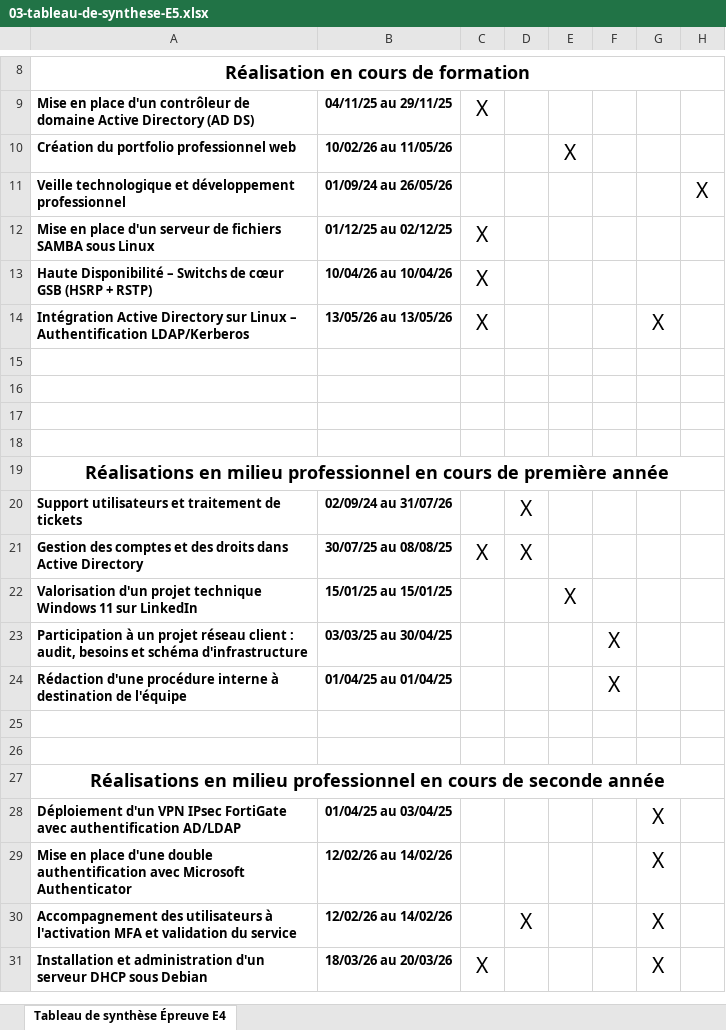
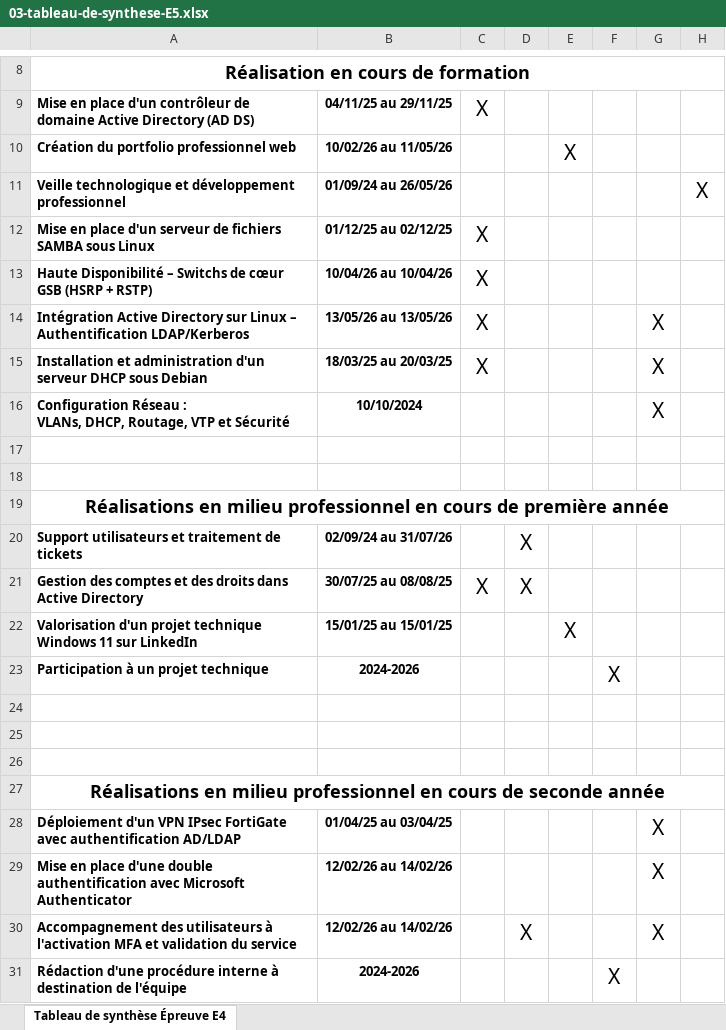
Before and after one commit to Valentin-sts/PORTFOLIO-E5, an Excel workbook: PROCEDURE/03-tableau-de-synthese-E5.xlsx, sheet Tableau de synthèse Épreuve E4, drawn as a sheet; only a part is shown, gaps mark what is left out; values as stored, in another font and other column widths than the file's, no borders; removed rows and columns are numbered as before the commit, all else as after; ↵ is a line break in a cell; the diff names each change by its address in the sheet, - before the commit and + after, or states it on an @@ line.

```diff
--- a/PROCEDURE/03-tableau-de-synthese-E5.xlsx (sheet Tableau de synthèse Épreuve E4)
+++ b/PROCEDURE/03-tableau-de-synthese-E5.xlsx (sheet Tableau de synthèse Épreuve E4)
-row 15: (empty)
+row 15: Installation et administration d'un serveur DHCP sous Debian | 18/03/25 au 20/03/25 | X |  |  |  | X
-row 16: (empty)
+row 16: Configuration Réseau : ↵ VLANs, DHCP, Routage, VTP et Sécurité | 10/10/2024 |  |  |  |  | X
-row 23: Participation à un projet réseau client : audit, besoins et schéma d'infrastructure | 03/03/25 au 30/04/25 |  |  |  | X
+row 23: Participation à un projet technique | 2024-2026 |  |  |  | X
-row 24: Rédaction d'une procédure interne à destination de l'équipe | 01/04/25 au 01/04/25 |  |  |  | X
+row 24: (empty)
-row 31: Installation et administration d'un serveur DHCP sous Debian | 18/03/26 au 20/03/26 | X |  |  |  | X
+row 31: Rédaction d'une procédure interne à destination de l'équipe | 2024-2026 |  |  |  | X
```
Also changed, not shown: 4 other files.
